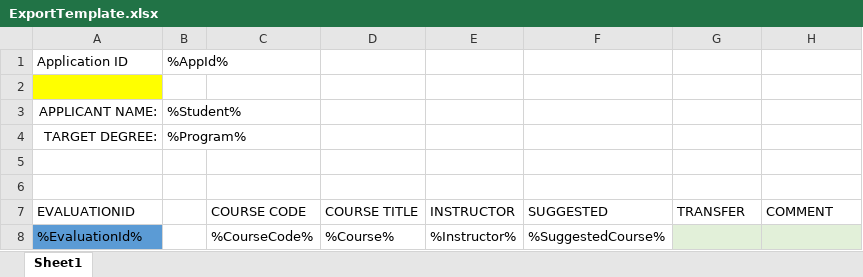
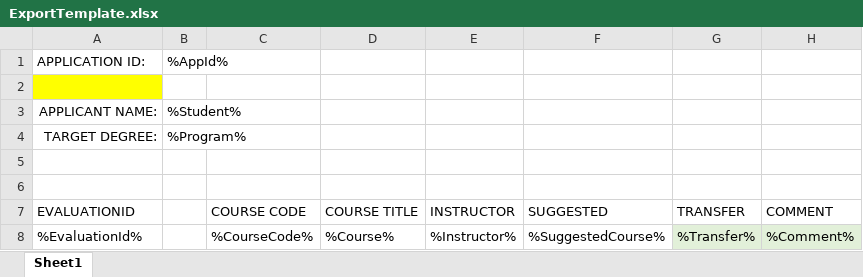
Before and after one commit to bebersdocks/TransferLogger, an Excel workbook: TransferLogger.Ui/Resources/Excel/ExportTemplate.xlsx, sheet Sheet1, drawn as a sheet; values as stored, in another font and other column widths than the file's, no borders; the diff names each change by its address in the sheet, - before the commit and + after, or states it on an @@ line.

Commit message:
Ui: default export template variables fix

```diff
--- a/TransferLogger.Ui/Resources/Excel/ExportTemplate.xlsx (sheet Sheet1)
+++ b/TransferLogger.Ui/Resources/Excel/ExportTemplate.xlsx (sheet Sheet1)
-A1 (EVALUATIONID): Application ID
+A1 (EVALUATIONID): APPLICATION ID:
-A8 fill: #5B9BD5
+A8 fill: none
-G8 (TRANSFER): (empty)
+G8 (TRANSFER): %Transfer%
-H8 (COMMENT): (empty)
+H8 (COMMENT): %Comment%
```
